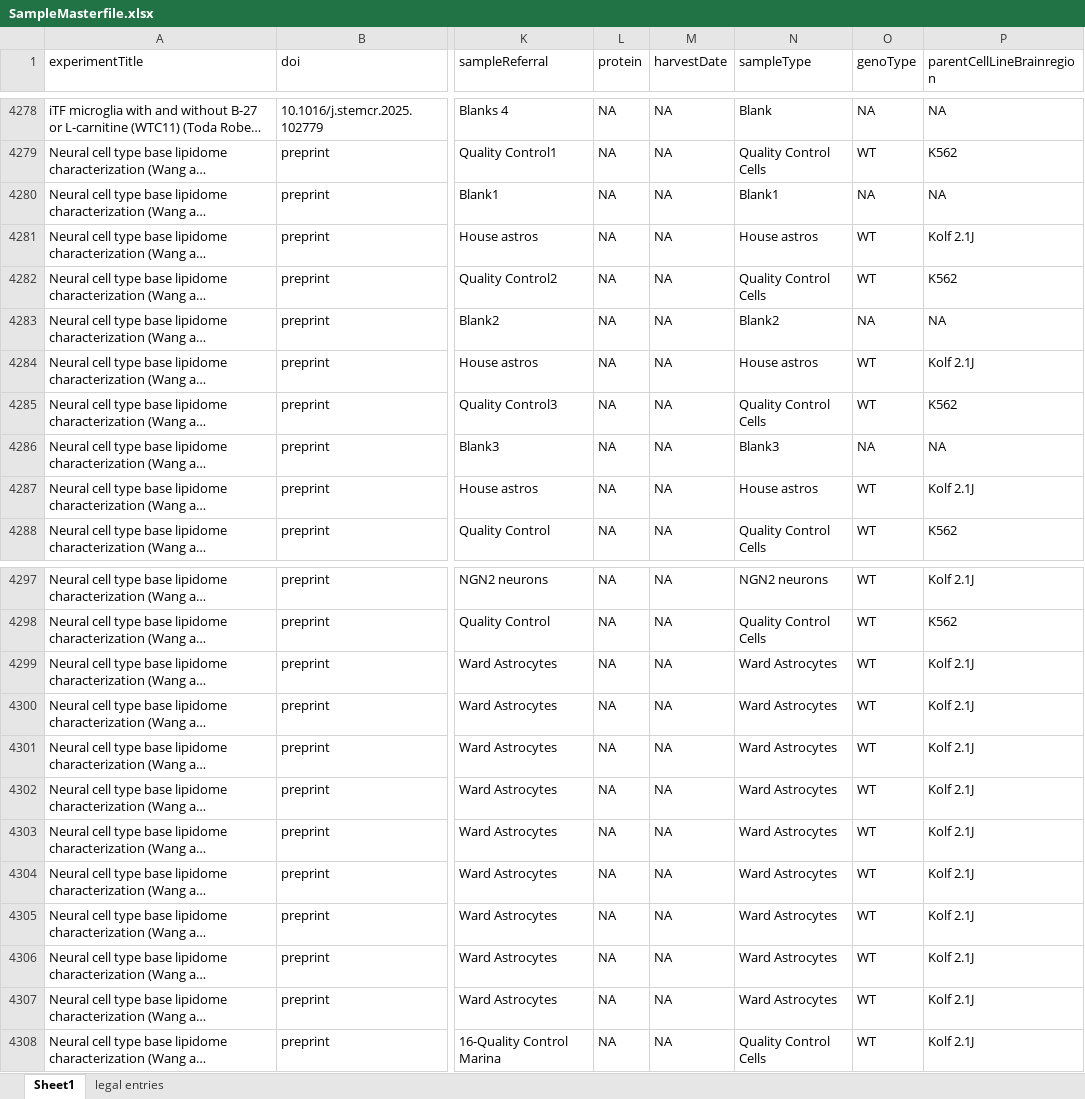
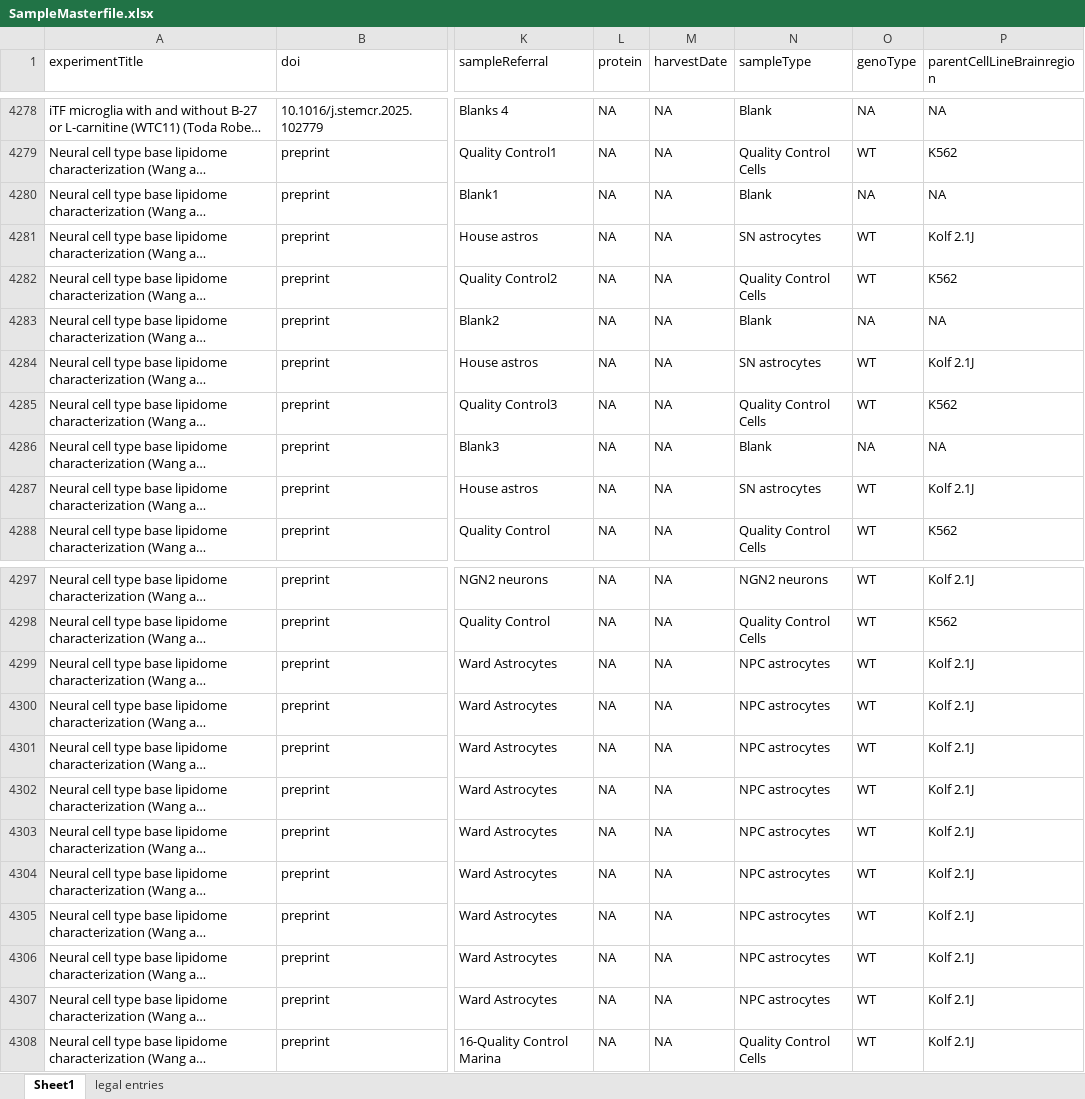
Before and after one commit to CPM-Metabolomics-Lipidomics/soda-light, an Excel workbook: data/Database/SampleMasterfile.xlsx, sheet Sheet1, drawn as a sheet; only a part is shown, gaps mark what is left out; long unchanged cells end in …; values as stored, in another font and other column widths than the file's, no borders; charts and pictures and conditional formats not drawn; the diff names each change by its address in the sheet, - before the commit and + after, or states it on an @@ line.

Commit message:
Changed some sampletype names in NLA_132.

```diff
--- a/data/Database/SampleMasterfile.xlsx (sheet Sheet1)
+++ b/data/Database/SampleMasterfile.xlsx (sheet Sheet1)
-N4280 (sampleType): Blank1
+N4280 (sampleType): Blank
-N4281 (sampleType): House astros
+N4281 (sampleType): SN astrocytes
-N4283 (sampleType): Blank2
+N4283 (sampleType): Blank
-N4284 (sampleType): House astros
+N4284 (sampleType): SN astrocytes
-N4286 (sampleType): Blank3
+N4286 (sampleType): Blank
-N4287 (sampleType): House astros
+N4287 (sampleType): SN astrocytes
-N4299:N4307 (sampleType): Ward Astrocytes
+N4299:N4307 (sampleType): NPC astrocytes
```
Also changed, not shown: 1 other file.
